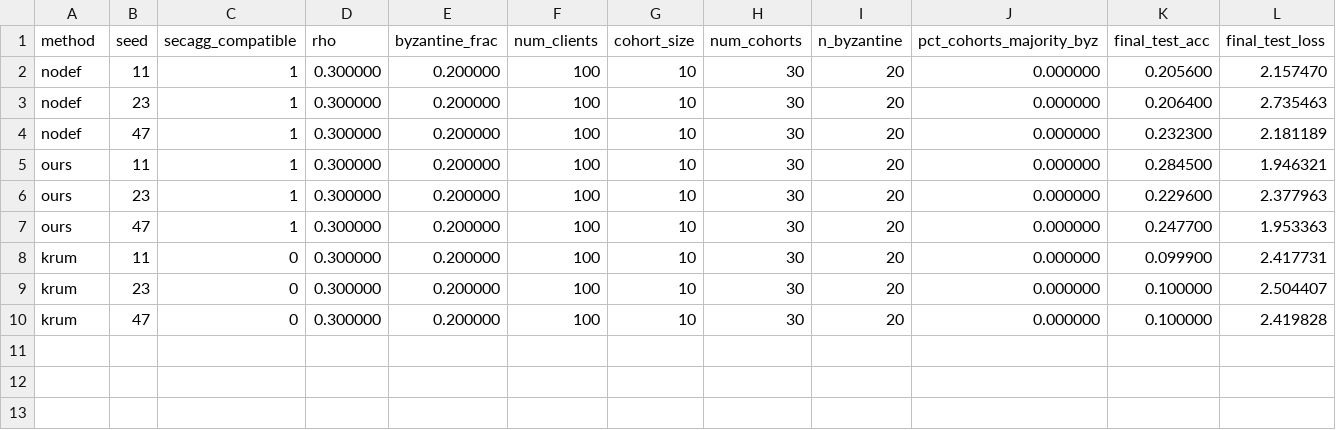
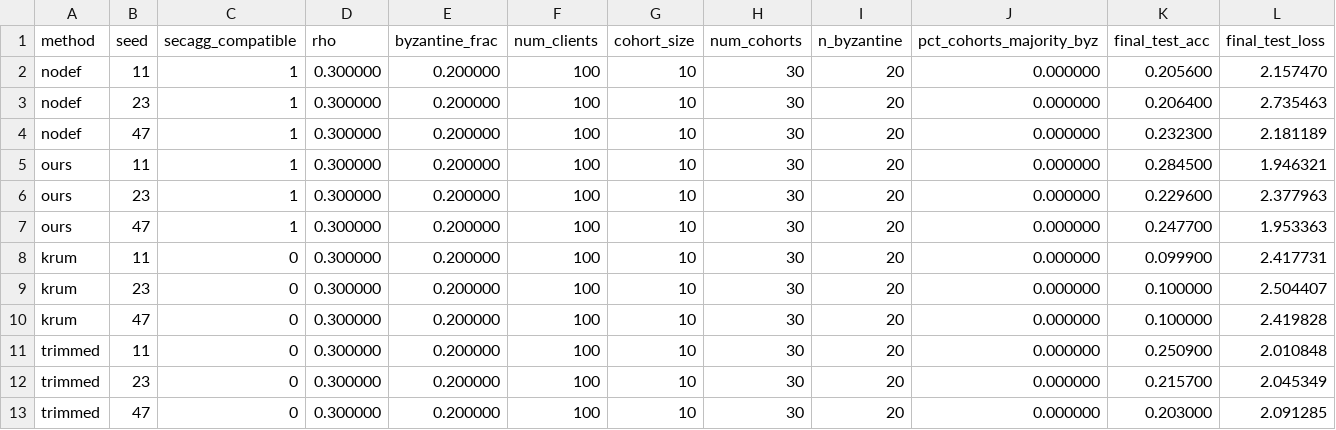
Before and after one commit to ShussainML/fl-secagg-cohort-experiments, a CSV file: results/phase4/phase4_54463f6c8b.csv, drawn as a sheet; only a part is shown; rows hold the shown columns only; the diff names each change by its address in the sheet, - before the commit and + after, or states it on an @@ line.

Commit message:
phase4 auto push 20260510-194953

```diff
--- a/results/phase4/phase4_54463f6c8b.csv
+++ b/results/phase4/phase4_54463f6c8b.csv
+row 11: trimmed | 11 | 0 | 0.300000 | 0.200000 | 100 | 10 | 30 | 20 | 0.000000 | 0.250900 | 2.010848
+row 12: trimmed | 23 | 0 | 0.300000 | 0.200000 | 100 | 10 | 30 | 20 | 0.000000 | 0.215700 | 2.045349
+row 13: trimmed | 47 | 0 | 0.300000 | 0.200000 | 100 | 10 | 30 | 20 | 0.000000 | 0.203000 | 2.091285
```
